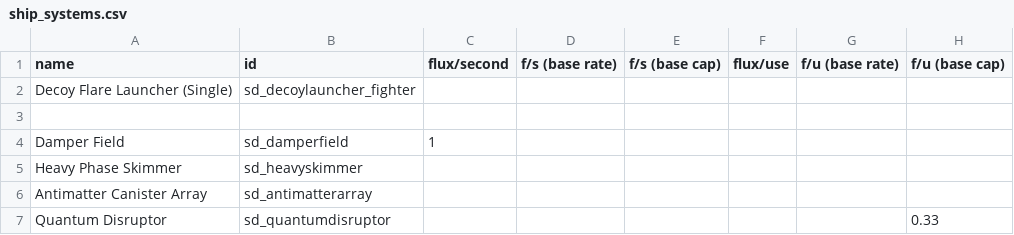
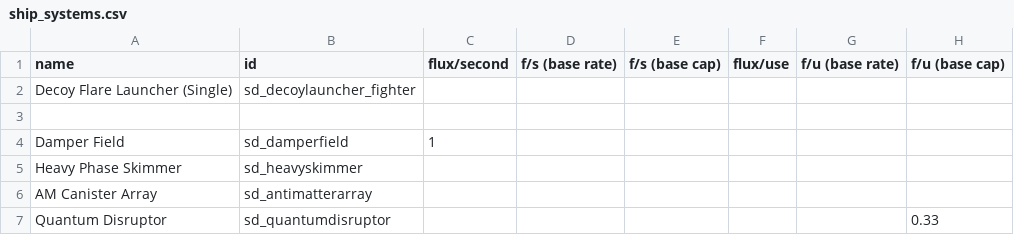
Before and after one commit to Sorrydough/Doughsector, a CSV file: data/shipsystems/ship_systems.csv, drawn as a sheet; only a part is shown; the diff names each change by its address in the sheet, - before the commit and + after, or states it on an @@ line.

```diff
--- a/data/shipsystems/ship_systems.csv
+++ b/data/shipsystems/ship_systems.csv
-A6 (name): Antimatter Canister Array
+A6 (name): AM Canister Array
```
Also changed, not shown: data/weapons/weapon_data.csv, 6 other files.
